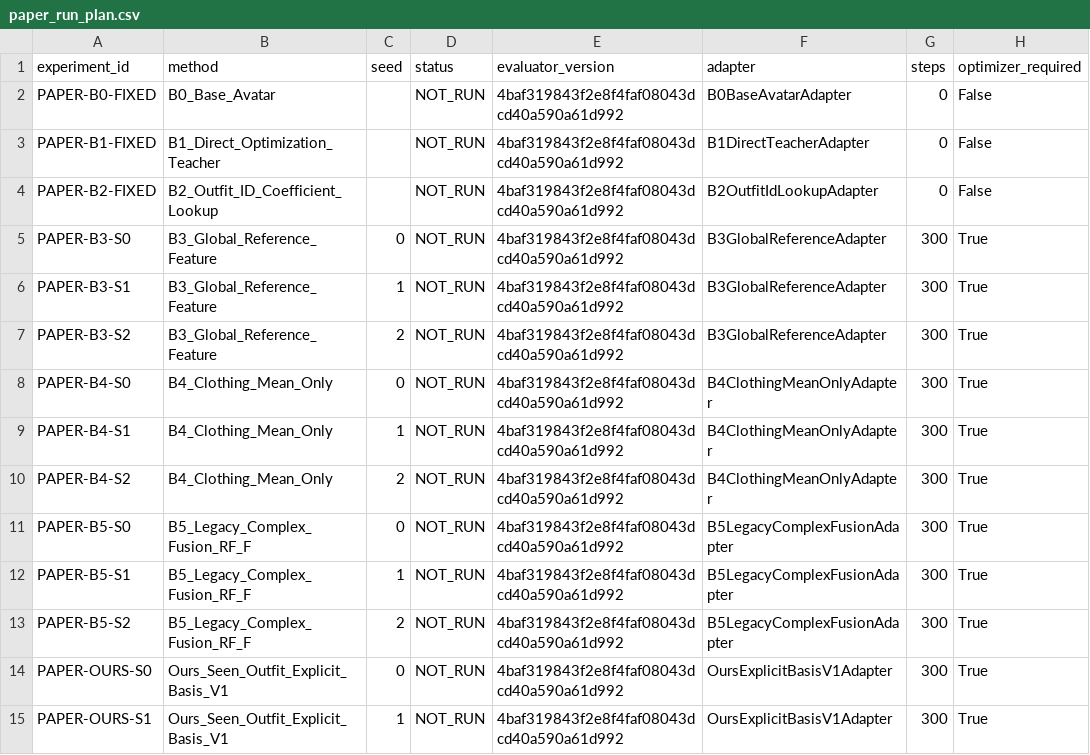
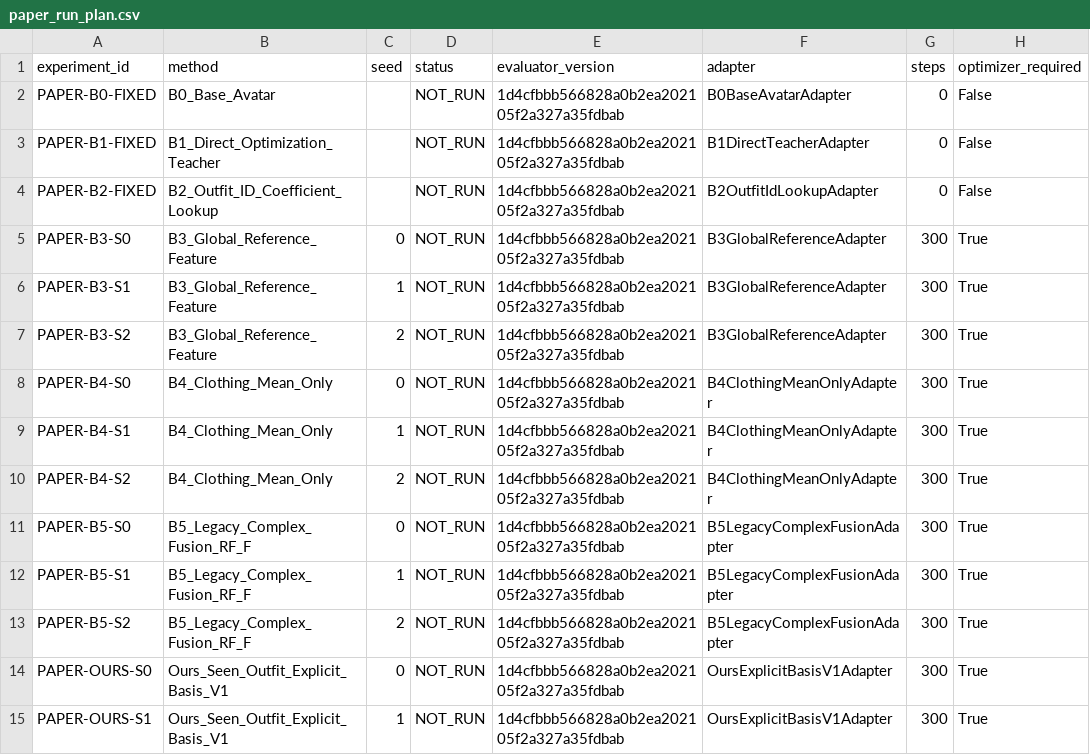
Before and after one commit to pfeffermominee690-afk/CanonDressGS, a CSV file: paper_protocol/generated/paper_run_plan.csv, drawn as a sheet; only a part is shown; the diff covers the shown part only; the diff names each change by its address in the sheet, - before the commit and + after, or states it on an @@ line.

Commit message:
docs(paper): freeze unified evaluator provenance

```diff
--- a/paper_protocol/generated/paper_run_plan.csv
+++ b/paper_protocol/generated/paper_run_plan.csv
-E2:E15 (evaluator_version): 4baf319843f2e8f4faf08043dcd40a590a61d992
+E2:E15 (evaluator_version): 1d4cfbbb566828a0b2ea202105f2a327a35fdbab
```
Also changed, not shown: 37 edited cells elsewhere in this file, 7 other files.
